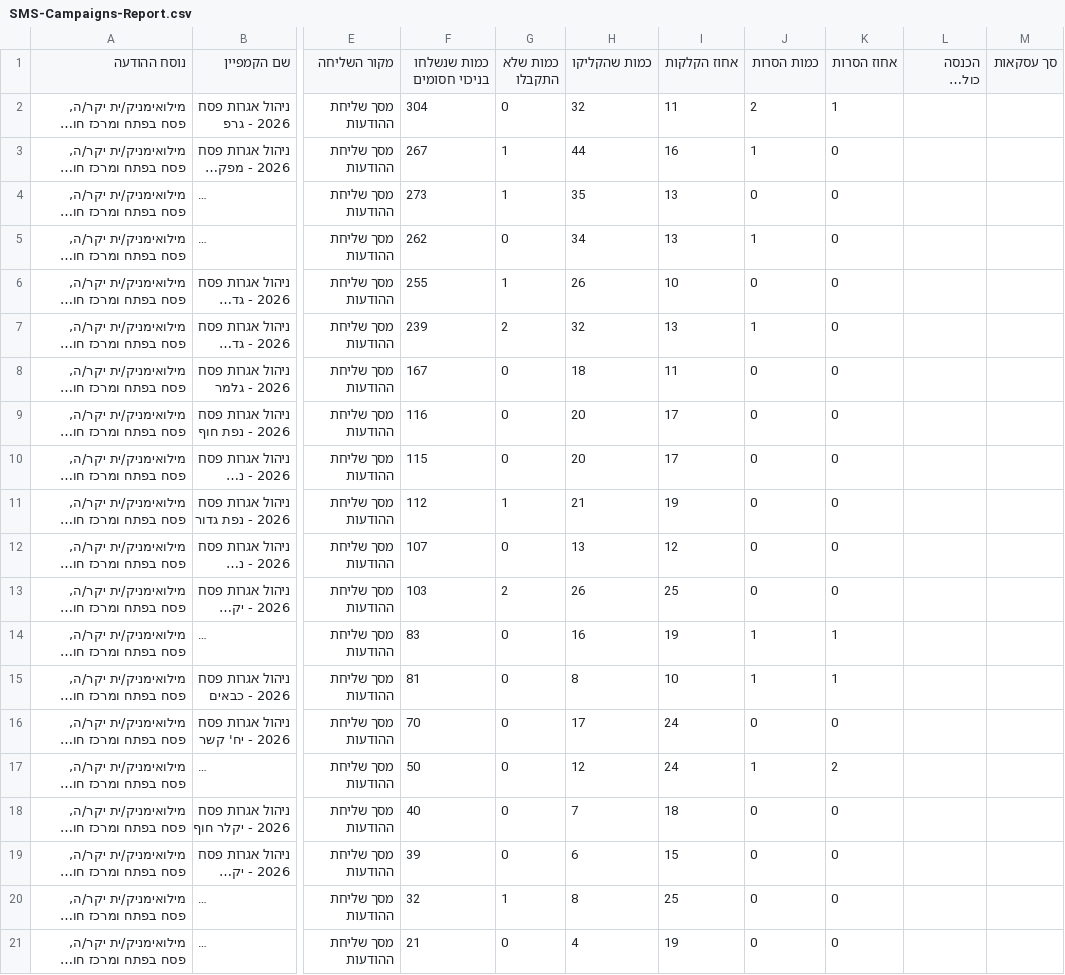
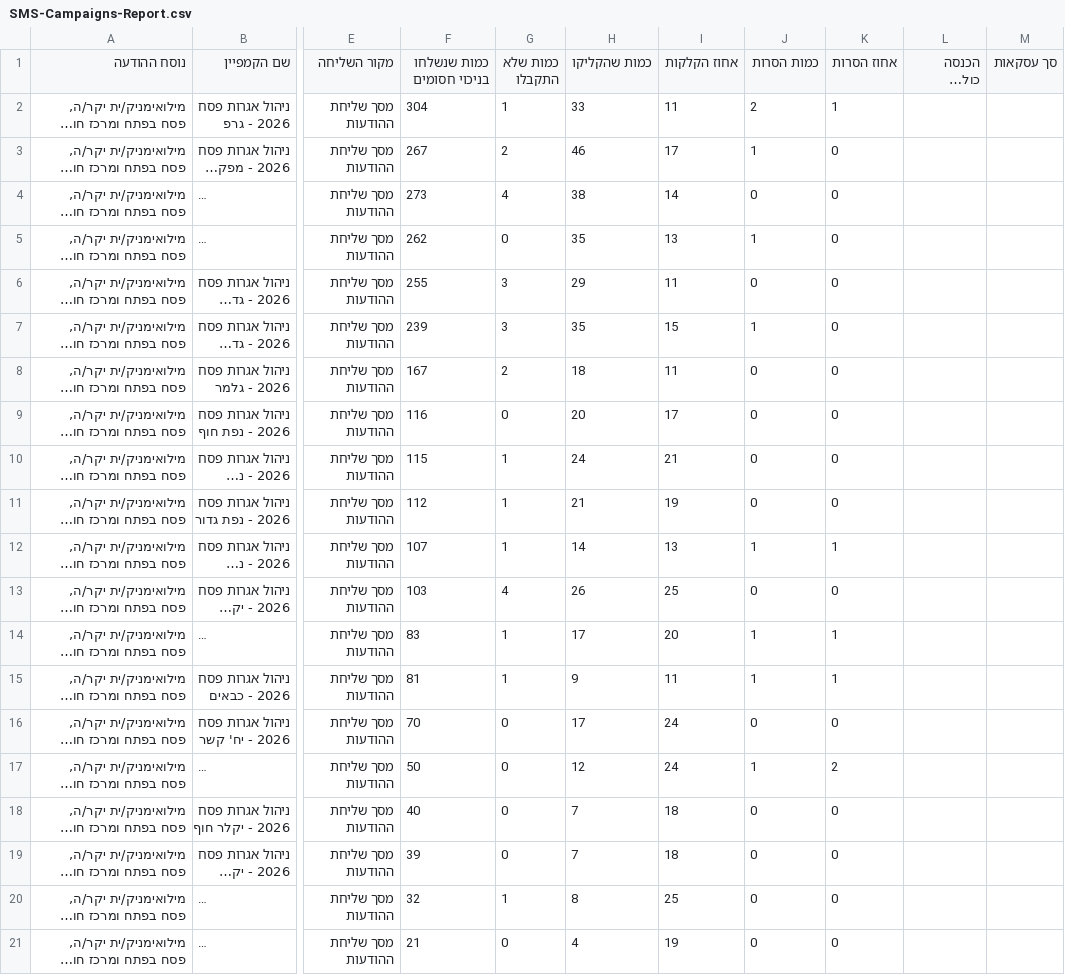
Before and after one commit to Sagi-BA/AI, a CSV file: campaigns/SMS-Campaigns-Report.csv, drawn as a sheet; only a part is shown, gaps mark what is left out; long unchanged cells end in …; the diff names each change by its address in the sheet, - before the commit and + after, or states it on an @@ line.

Commit message:
update SMS-Campaigns-Report

```diff
--- a/campaigns/SMS-Campaigns-Report.csv
+++ b/campaigns/SMS-Campaigns-Report.csv
-G2 (כמות שלא התקבלו): 0
+G2 (כמות שלא התקבלו): 1
-H2 (כמות שהקליקו): 32
+H2 (כמות שהקליקו): 33
-G3 (כמות שלא התקבלו): 1
+G3 (כמות שלא התקבלו): 2
-H3 (כמות שהקליקו): 44
+H3 (כמות שהקליקו): 46
-I3 (אחוז הקלקות): 16
+I3 (אחוז הקלקות): 17
-G4 (כמות שלא התקבלו): 1
+G4 (כמות שלא התקבלו): 4
-H4 (כמות שהקליקו): 35
+H4 (כמות שהקליקו): 38
-I4 (אחוז הקלקות): 13
+I4 (אחוז הקלקות): 14
-H5 (כמות שהקליקו): 34
+H5 (כמות שהקליקו): 35
-G6 (כמות שלא התקבלו): 1
+G6 (כמות שלא התקבלו): 3
-H6 (כמות שהקליקו): 26
+H6 (כמות שהקליקו): 29
-I6 (אחוז הקלקות): 10
+I6 (אחוז הקלקות): 11
-G7 (כמות שלא התקבלו): 2
+G7 (כמות שלא התקבלו): 3
-H7 (כמות שהקליקו): 32
+H7 (כמות שהקליקו): 35
-I7 (אחוז הקלקות): 13
+I7 (אחוז הקלקות): 15
-G8 (כמות שלא התקבלו): 0
+G8 (כמות שלא התקבלו): 2
-G10 (כמות שלא התקבלו): 0
+G10 (כמות שלא התקבלו): 1
-H10 (כמות שהקליקו): 20
+H10 (כמות שהקליקו): 24
-I10 (אחוז הקלקות): 17
+I10 (אחוז הקלקות): 21
-G12 (כמות שלא התקבלו): 0
+G12 (כמות שלא התקבלו): 1
-H12 (כמות שהקליקו): 13
+H12 (כמות שהקליקו): 14
-I12 (אחוז הקלקות): 12
+I12 (אחוז הקלקות): 13
-J12 (כמות הסרות): 0
+J12 (כמות הסרות): 1
-K12 (אחוז הסרות): 0
+K12 (אחוז הסרות): 1
-G13 (כמות שלא התקבלו): 2
+G13 (כמות שלא התקבלו): 4
-G14:G15 (כמות שלא התקבלו): 0
+G14:G15 (כמות שלא התקבלו): 1
-H14 (כמות שהקליקו): 16
+H14 (כמות שהקליקו): 17
-I14 (אחוז הקלקות): 19
+I14 (אחוז הקלקות): 20
-H15 (כמות שהקליקו): 8
+H15 (כמות שהקליקו): 9
-I15 (אחוז הקלקות): 10
+I15 (אחוז הקלקות): 11
-H19 (כמות שהקליקו): 6
+H19 (כמות שהקליקו): 7
-I19 (אחוז הקלקות): 15
+I19 (אחוז הקלקות): 18
```
Also changed, not shown: 1 other file.
